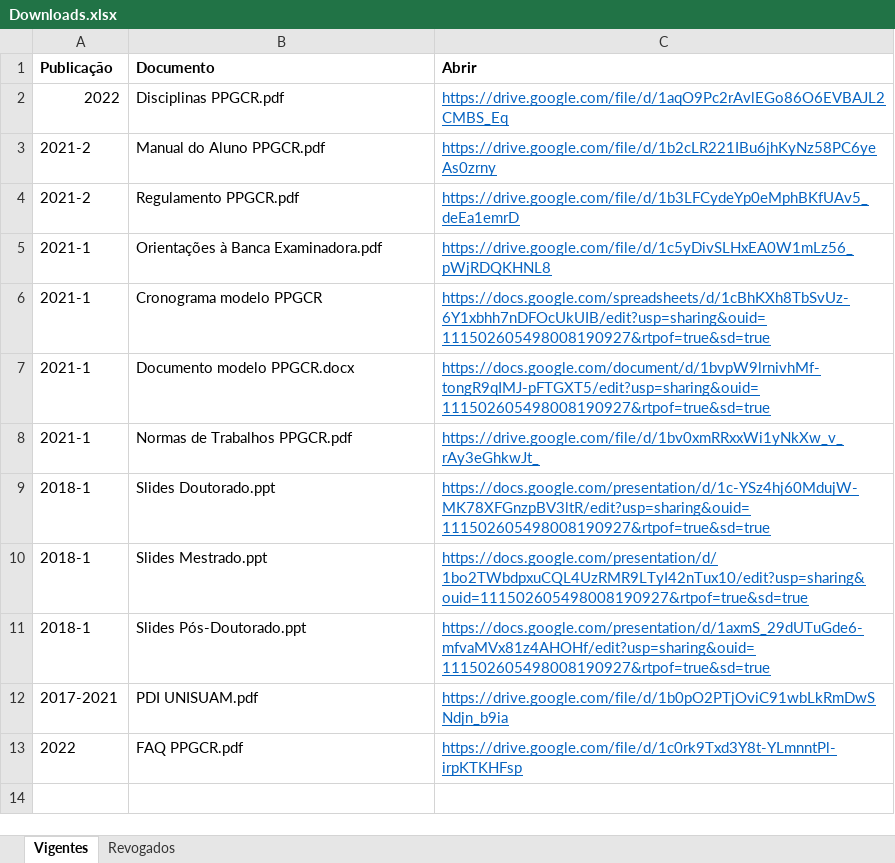
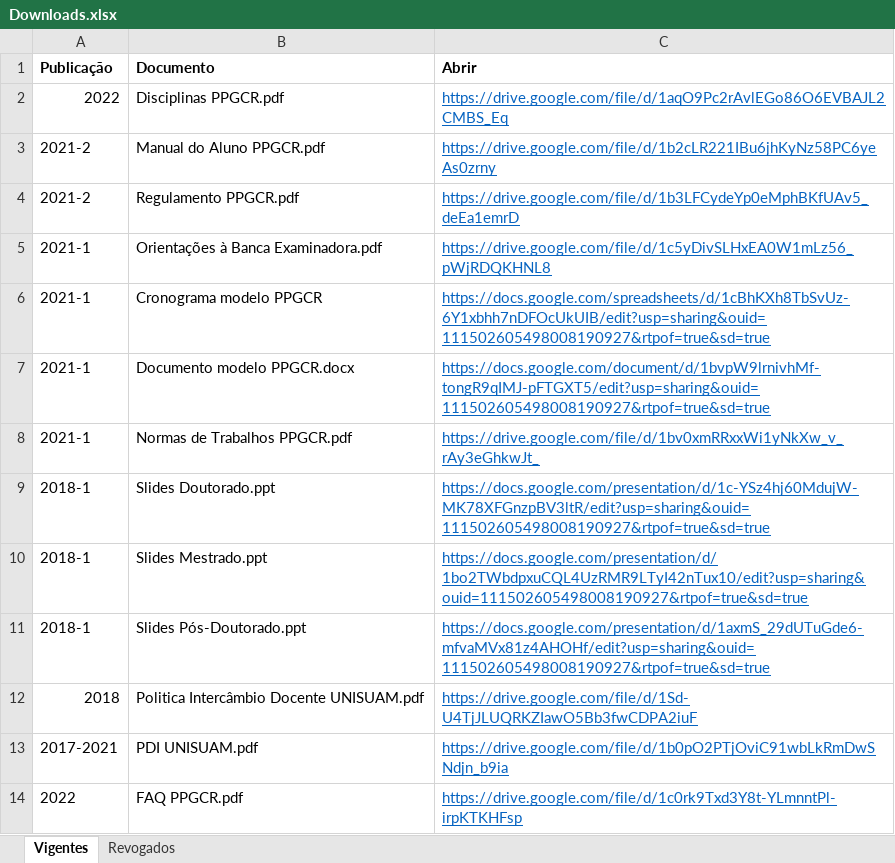
Before and after one commit to ppgcr-unisuam/observatoriocr, an Excel workbook: PPG/Downloads.xlsx, sheet Vigentes, drawn as a sheet; values as stored, in another font and other column widths than the file's, no borders; the diff names each change by its address in the sheet, - before the commit and + after, or states it on an @@ line.

```diff
--- a/PPG/Downloads.xlsx (sheet Vigentes)
+++ b/PPG/Downloads.xlsx (sheet Vigentes)
+row 12: 2018 | Politica Intercâmbio Docente UNISUAM.pdf | https://drive.google.com/file/d/1Sd-U4TjJLUQRKZIawO5Bb3fwCDPA2iuF
```
Also changed, not shown: sheet Revogados, docs/PPG/Downloads.xlsx, 1 other file.
